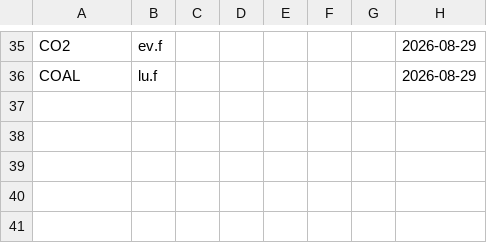
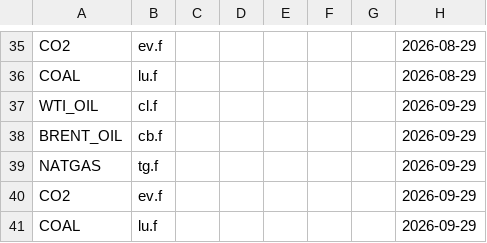
Before and after one commit to rikuisotalus-ux/Euronext-oma, a CSV file: historical_fuels.csv, drawn as a sheet; only a part is shown, gaps mark what is left out.

```diff
--- a/historical_fuels.csv
+++ b/historical_fuels.csv
@@ -36 +36,6 @@ CO2,ev.f,,,,,,2026-08-29
 COAL,lu.f,,,,,,2026-08-29
+WTI_OIL,cl.f,,,,,,2026-09-29
+BRENT_OIL,cb.f,,,,,,2026-09-29
+NATGAS,tg.f,,,,,,2026-09-29
+CO2,ev.f,,,,,,2026-09-29
+COAL,lu.f,,,,,,2026-09-29
```
Also changed, not shown: historical_settlement.csv, latest_fuels.csv, 5 other files.
